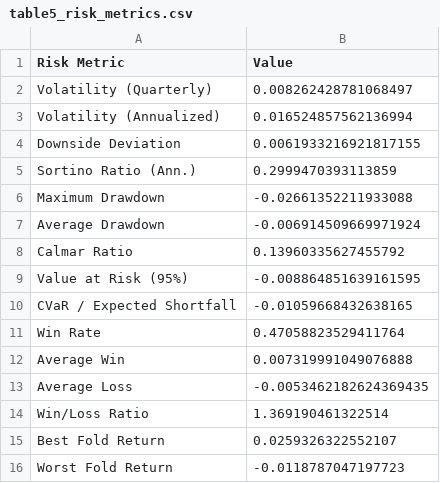
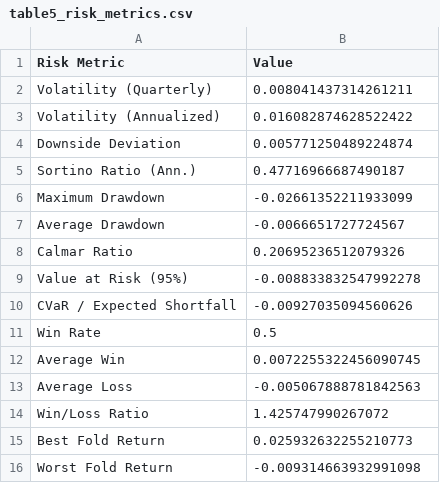
Before and after one commit to akashdeepo/Interpretable-Hypothesis-Driven-Trading, a CSV file: src/table5_risk_metrics.csv, drawn as a sheet.

```diff
--- a/src/table5_risk_metrics.csv
+++ b/src/table5_risk_metrics.csv
@@ -1,16 +1,16 @@
 Risk Metric,Value
-Volatility (Quarterly),0.008262428781068497
-Volatility (Annualized),0.016524857562136994
-Downside Deviation,0.0061933216921817155
-Sortino Ratio (Ann.),0.2999470393113859
-Maximum Drawdown,-0.02661352211933088
-Average Drawdown,-0.006914509669971924
-Calmar Ratio,0.13960335627455792
-Value at Risk (95%),-0.008864851639161595
-CVaR / Expected Shortfall,-0.01059668432638165
-Win Rate,0.47058823529411764
-Average Win,0.007319991049076888
-Average Loss,-0.0053462182624369435
-Win/Loss Ratio,1.369190461322514
-Best Fold Return,0.0259326322552107
-Worst Fold Return,-0.0118787047197723
+Volatility (Quarterly),0.008041437314261211
+Volatility (Annualized),0.016082874628522422
+Downside Deviation,0.005771250489224874
+Sortino Ratio (Ann.),0.47716966687490187
+Maximum Drawdown,-0.02661352211933099
+Average Drawdown,-0.0066651727724567
+Calmar Ratio,0.20695236512079326
+Value at Risk (95%),-0.008833832547992278
+CVaR / Expected Shortfall,-0.00927035094560626
+Win Rate,0.5
+Average Win,0.0072255322456090745
+Average Loss,-0.005067888781842563
+Win/Loss Ratio,1.425747990267072
+Best Fold Return,0.025932632255210773
+Worst Fold Return,-0.009314663932991098
```
Also changed, not shown: src/table1_summary_statistics.csv, src/table2_regime_performance.csv, 35 other files.
